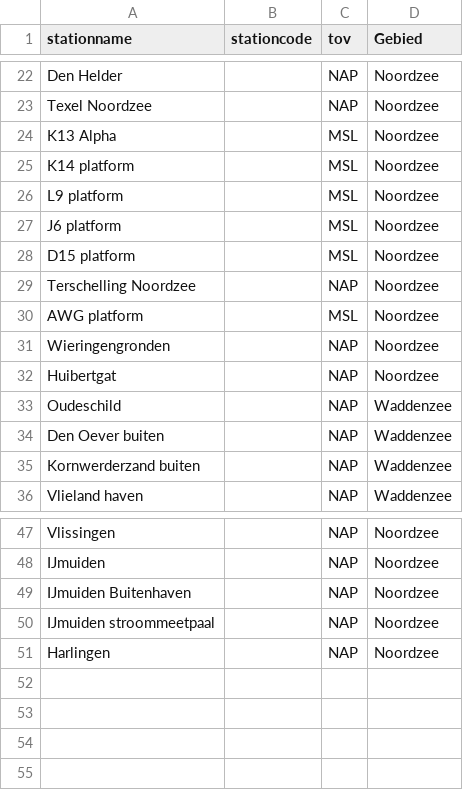
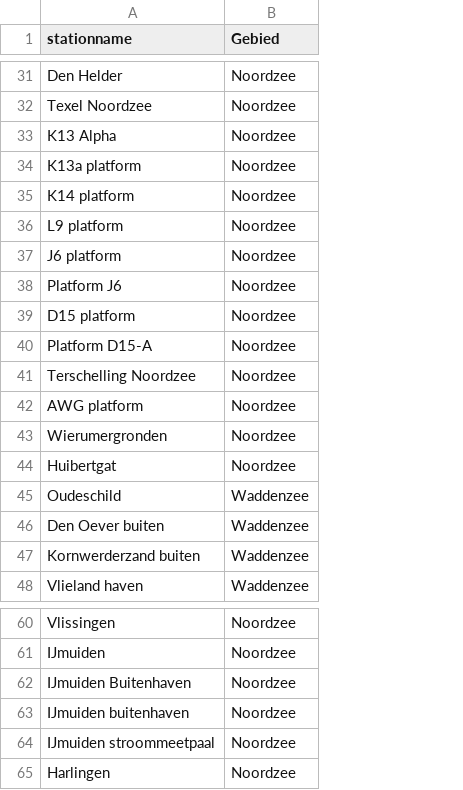
Before and after one commit to Deltares-research/sealevelmonitor, a CSV file: data/rijkswaterstaat/stationlist.csv, drawn as a sheet; only a part is shown, gaps mark what is left out; removed rows and columns are numbered as before the commit, all else as after; the diff covers the shown part only; the diff names each change by its address in the sheet, - before the commit and + after, or states it on an @@ line.

```diff
--- a/data/rijkswaterstaat/stationlist.csv
+++ b/data/rijkswaterstaat/stationlist.csv
-column B (stationcode), empty
-column C (tov), rows 22-36: NAP | NAP | MSL | MSL | MSL | MSL | MSL | NAP | MSL | NAP | NAP | NAP | NAP | NAP | NAP; rows 47-51: all NAP
+row 34: K13a platform | Noordzee
+row 38: Platform J6 | Noordzee
+row 40: Platform D15-A | Noordzee
-A43 (stationname): Wieringengronden
+A43 (stationname): Wierumergronden
+row 63: IJmuiden buitenhaven | Noordzee
```
Also changed, not shown: 10 added rows and 8 edited cells elsewhere in this file, data/rijkswaterstaat/newStationList.csv, 7 other files.
